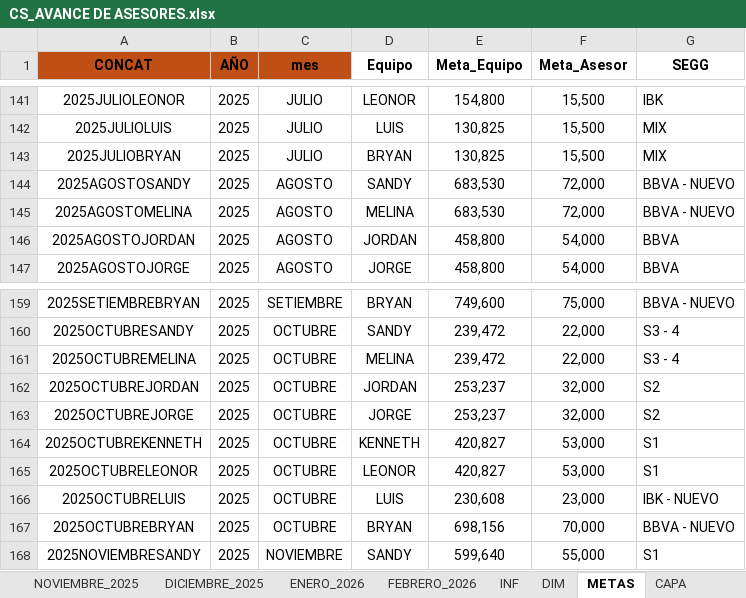
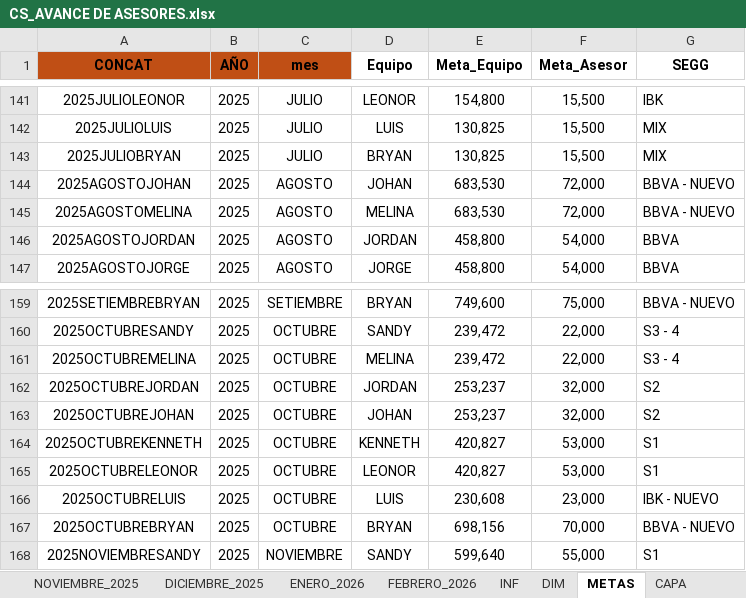
Before and after one commit to jvasquez98/Ranking, an Excel workbook: CS_AVANCE DE ASESORES.xlsx, sheet METAS, drawn as a sheet; only a part is shown, gaps mark what is left out; values as stored, in another font and other column widths than the file's, no borders; table styles not drawn; the diff names each change by its address in the sheet, - before the commit and + after, or states it on an @@ line.

```diff
--- a/CS_AVANCE DE ASESORES.xlsx (sheet METAS)
+++ b/CS_AVANCE DE ASESORES.xlsx (sheet METAS)
-A144 (CONCAT): 2025AGOSTOSANDY
+A144 (CONCAT): 2025AGOSTOJOHAN
-D144 (Equipo): SANDY
+D144 (Equipo): JOHAN
-A163 (CONCAT): 2025OCTUBREJORGE
+A163 (CONCAT): 2025OCTUBREJOHAN
-D163 (Equipo): JORGE
+D163 (Equipo): JOHAN
```
Also changed, not shown: sheet AGOSTO_2025, sheet OCTUBRE_2025, sheet FEBRERO_2026, 2 other files.
